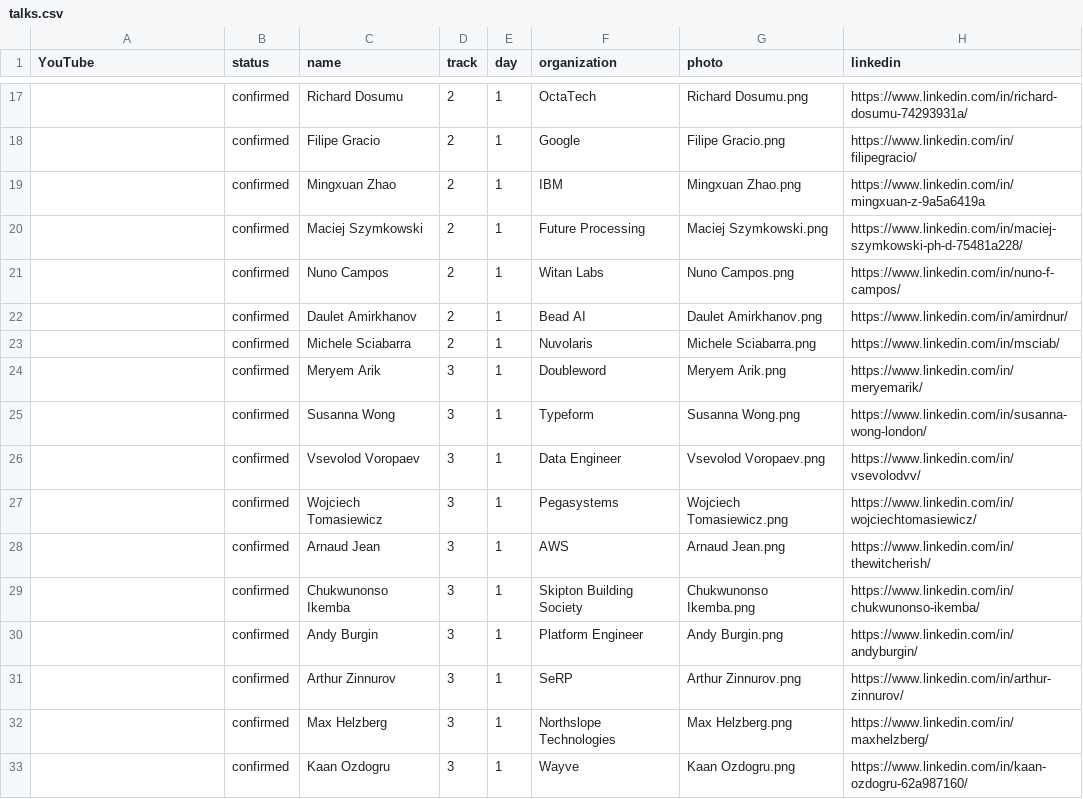
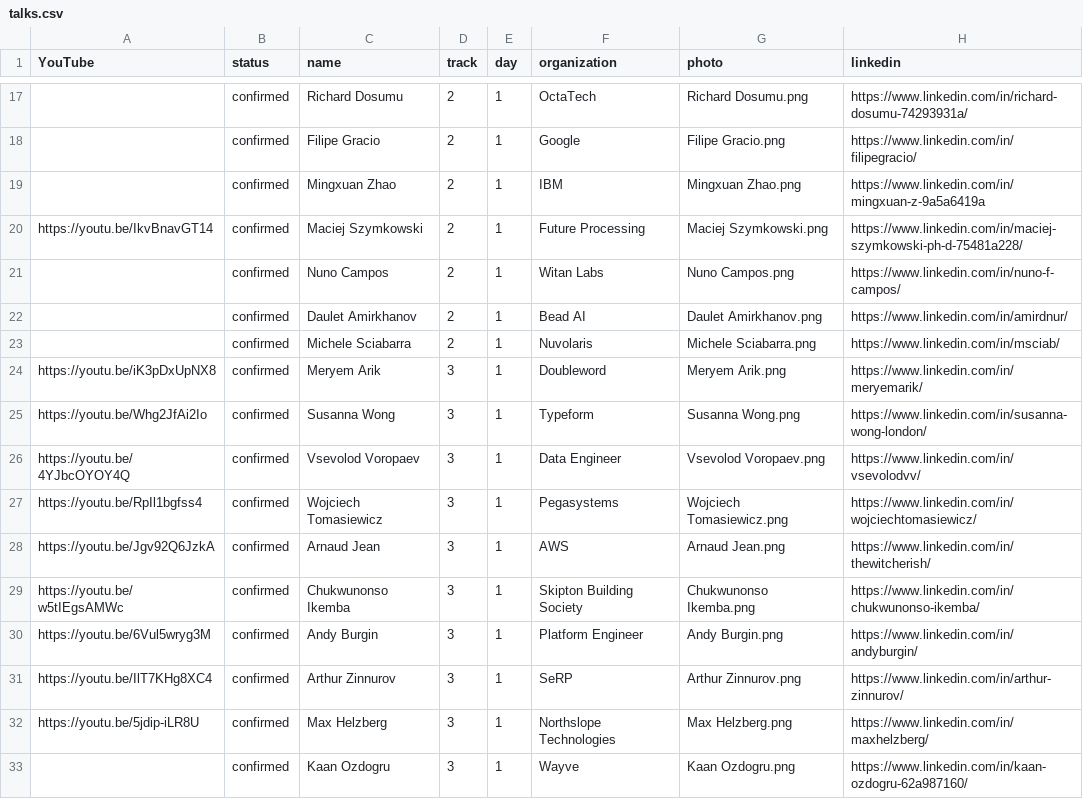
Before and after one commit to sreday/llmday, a CSV file: past/2026-london-q2/_db/talks.csv, drawn as a sheet; only a part is shown, gaps mark what is left out; the diff covers the shown part only; the diff names each change by its address in the sheet, - before the commit and + after, or states it on an @@ line.

```diff
--- a/past/2026-london-q2/_db/talks.csv
+++ b/past/2026-london-q2/_db/talks.csv
-A20 (YouTube): (empty)
+A20 (YouTube): https://youtu.be/IkvBnavGT14
-A24 (YouTube): (empty)
+A24 (YouTube): https://youtu.be/iK3pDxUpNX8
-A25 (YouTube): (empty)
+A25 (YouTube): https://youtu.be/Whg2JfAi2Io
-A26 (YouTube): (empty)
+A26 (YouTube): https://youtu.be/4YJbcOYOY4Q
-A27 (YouTube): (empty)
+A27 (YouTube): https://youtu.be/RpIl1bgfss4
-A28 (YouTube): (empty)
+A28 (YouTube): https://youtu.be/Jgv92Q6JzkA
-A29 (YouTube): (empty)
+A29 (YouTube): https://youtu.be/w5tIEgsAMWc
-A30 (YouTube): (empty)
+A30 (YouTube): https://youtu.be/6Vul5wryg3M
-A31 (YouTube): (empty)
+A31 (YouTube): https://youtu.be/IlT7KHg8XC4
-A32 (YouTube): (empty)
+A32 (YouTube): https://youtu.be/5jdip-iLR8U
```
Also changed, not shown: 11 edited cells elsewhere in this file.
